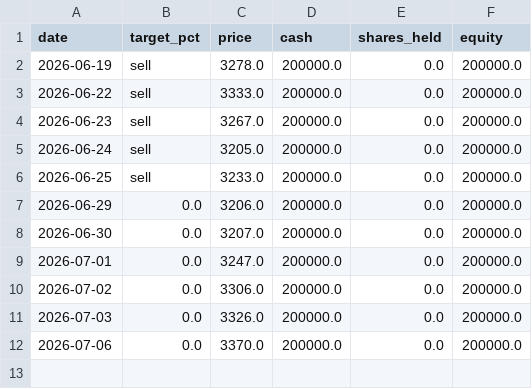
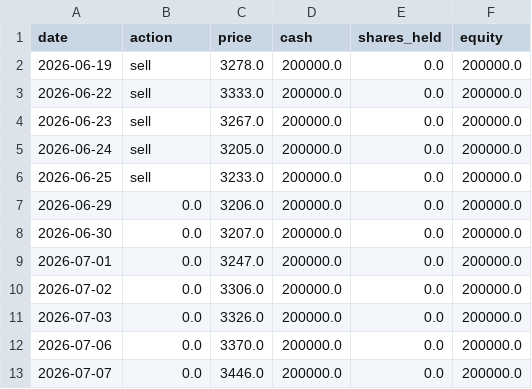
Before and after one commit to ytyasufumi00/kabu-simulator, a CSV file: dashboard/data/8306.T/forward_test/daily_log.csv, drawn as a sheet.

```diff
--- a/dashboard/data/8306.T/forward_test/daily_log.csv
+++ b/dashboard/data/8306.T/forward_test/daily_log.csv
@@ -1,2 +1,2 @@
-date,target_pct,price,cash,shares_held,equity
+date,action,price,cash,shares_held,equity
 2026-06-19,sell,3278.0,200000.0,0.0,200000.0
@@ -12 +12,2 @@ date,target_pct,price,cash,shares_held,equity
 2026-07-06,0.0,3370.0,200000.0,0.0,200000.0
+2026-07-07,0.0,3446.0,200000.0,0.0,200000.0
```
Also changed, not shown: dashboard/data/6758.T/forward_test/daily_log.csv, dashboard/data/7203.T/forward_test/daily_log.csv, 3 other files.
